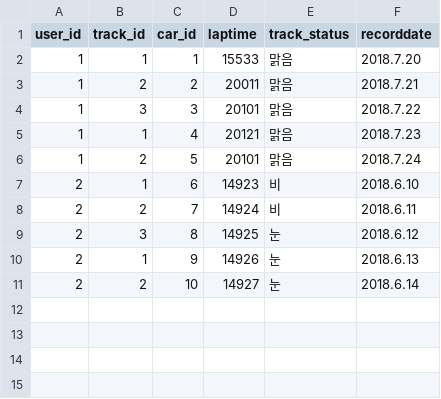
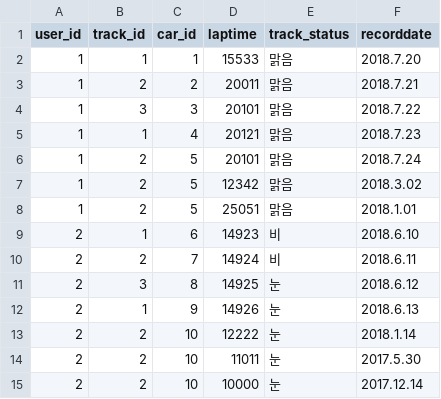
Before and after one commit to Blindcircuit/circuit, a CSV file: db/record.csv, drawn as a sheet.

Commit message:
records 데이터타입 변경

```diff
--- a/db/record.csv
+++ b/db/record.csv
@@ -6,2 +6,4 @@ user_id,track_id,car_id,laptime,track_status,recorddate
 1,2,5,20101,맑음,2018.7.24
+1,2,5,12342,맑음,2018.3.02
+1,2,5,25051,맑음,2018.1.01
 2,1,6,14923,비,2018.6.10
@@ -10,2 +12,4 @@ user_id,track_id,car_id,laptime,track_status,recorddate
 2,1,9,14926,눈,2018.6.13
-2,2,10,14927,눈,2018.6.14
+2,2,10,12222,눈,2018.1.14
+2,2,10,11011,눈,2017.5.30
+2,2,10,10000,눈,2017.12.14
```
Also changed, not shown: 5 other files.
